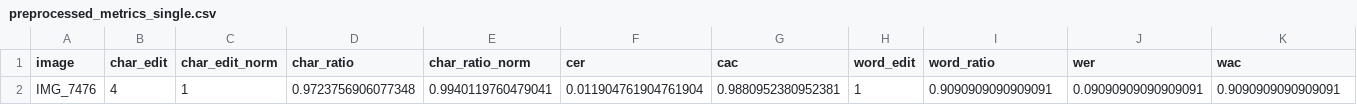
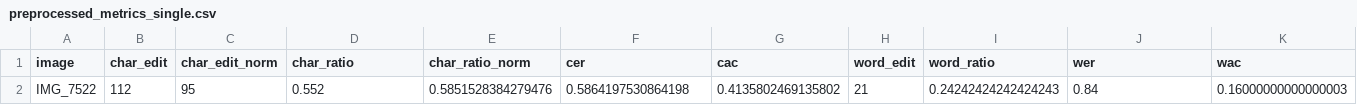
Before and after one commit to veronika-kormendi/plantscan, a CSV file: preprocessed_metrics_single.csv, drawn as a sheet; removed rows and columns are numbered as before the commit, all else as after; the diff names each change by its address in the sheet, - before the commit and + after, or states it on an @@ line.

```diff
--- a/preprocessed_metrics_single.csv
+++ b/preprocessed_metrics_single.csv
-row 2: IMG_7476 | 4 | 1 | 0.9723756906077348 | 0.9940119760479041 | 0.011904761904761904 | 0.9880952380952381 | 1 | 0.9090909090909091 | 0.09090909090909091 | 0.9090909090909091
+row 2: IMG_7522 | 112 | 95 | 0.552 | 0.5851528384279476 | 0.5864197530864198 | 0.4135802469135802 | 21 | 0.24242424242424243 | 0.84 | 0.16000000000000003
```
Also changed, not shown: postprocessed_single/candidates_updated_dict_single.csv, postprocessed_summary_single.csv, 15 other files.
